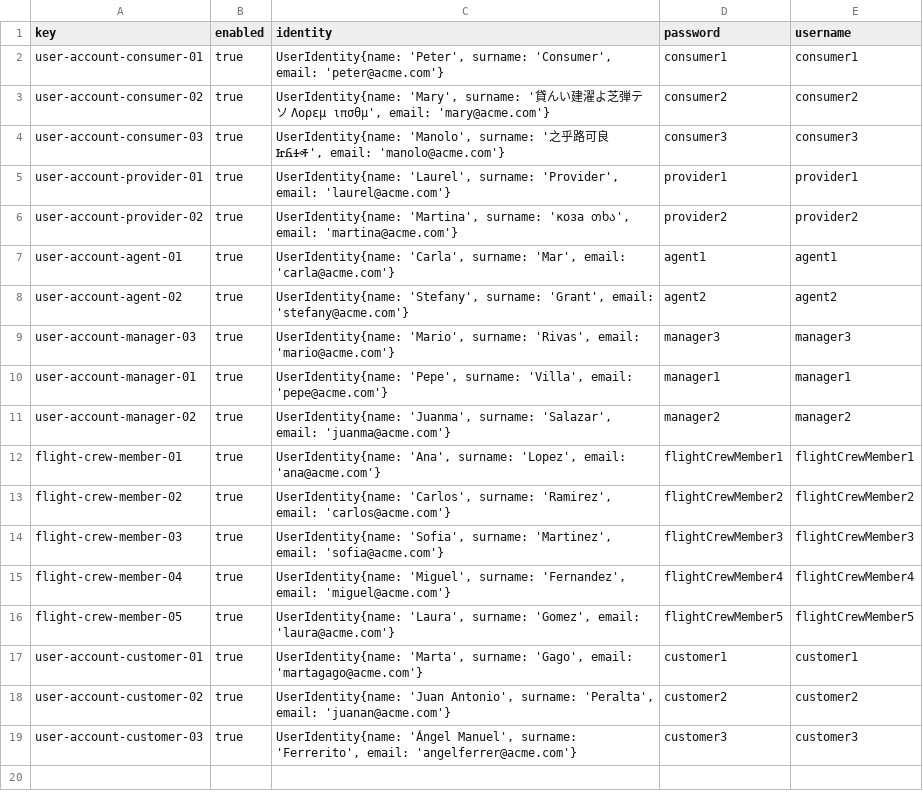
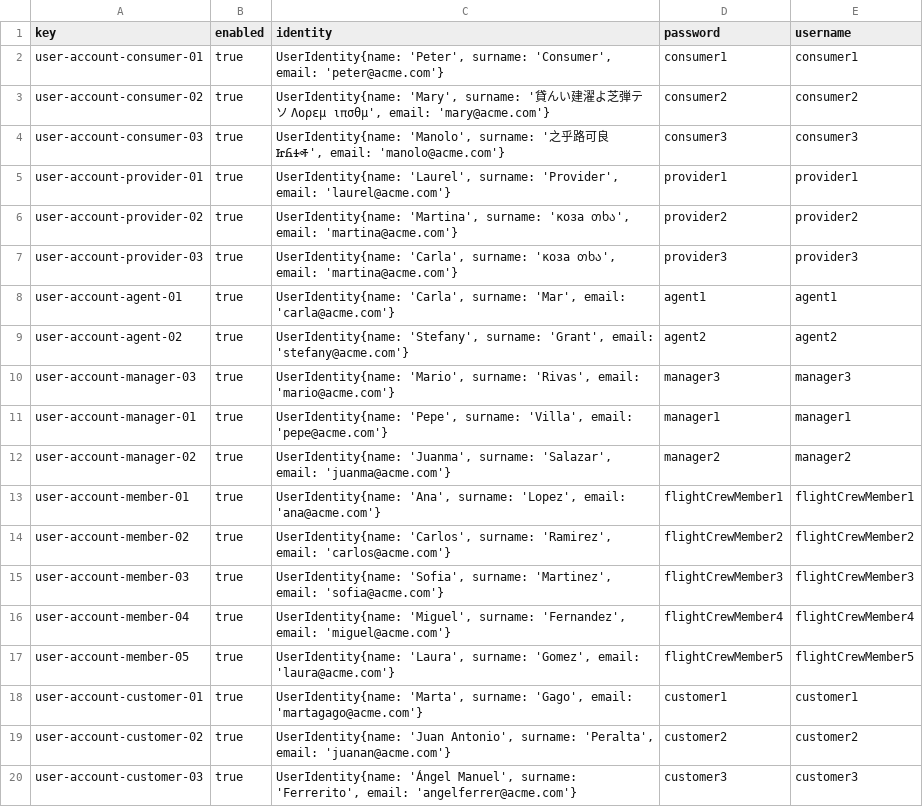
Before and after one commit to marrivbec/gii-is-DP2-C1.033, a CSV file: src/main/resources/WEB-INF/data/sample/user-account.csv, drawn as a sheet.

```diff
--- a/src/main/resources/WEB-INF/data/sample/user-account.csv
+++ b/src/main/resources/WEB-INF/data/sample/user-account.csv
@@ -6,2 +6,3 @@ user-account-provider-01,true,"UserIdentity{name: 'Laurel', surname: 'Provider',
 user-account-provider-02,true,"UserIdentity{name: 'Martina', surname: 'коза თხა', email: 'martina@acme.com'}",provider2,provider2
+user-account-provider-03,true,"UserIdentity{name: 'Carla', surname: 'коза თხა', email: 'martina@acme.com'}",provider3,provider3
 user-account-agent-01,true,"UserIdentity{name: 'Carla', surname: 'Mar', email: 'carla@acme.com'}",agent1,agent1
@@ -11,7 +12,7 @@ user-account-manager-01,true,"UserIdentity{name: 'Pepe', surname: 'Villa', email
 user-account-manager-02,true,"UserIdentity{name: 'Juanma', surname: 'Salazar', email: 'juanma@acme.com'}",manager2,manager2
-flight-crew-member-01,true,"UserIdentity{name: 'Ana', surname: 'Lopez', email: 'ana@acme.com'}",flightCrewMember1,flightCrewMember1
-flight-crew-member-02,true,"UserIdentity{name: 'Carlos', surname: 'Ramirez', email: 'carlos@acme.com'}",flightCrewMember2,flightCrewMember2
-flight-crew-member-03,true,"UserIdentity{name: 'Sofia', surname: 'Martinez', email: 'sofia@acme.com'}",flightCrewMember3,flightCrewMember3
-flight-crew-member-04,true,"UserIdentity{name: 'Miguel', surname: 'Fernandez', email: 'miguel@acme.com'}",flightCrewMember4,flightCrewMember4
-flight-crew-member-05,true,"UserIdentity{name: 'Laura', surname: 'Gomez', email: 'laura@acme.com'}",flightCrewMember5,flightCrewMember5
+user-account-member-01,true,"UserIdentity{name: 'Ana', surname: 'Lopez', email: 'ana@acme.com'}",flightCrewMember1,flightCrewMember1
+user-account-member-02,true,"UserIdentity{name: 'Carlos', surname: 'Ramirez', email: 'carlos@acme.com'}",flightCrewMember2,flightCrewMember2
+user-account-member-03,true,"UserIdentity{name: 'Sofia', surname: 'Martinez', email: 'sofia@acme.com'}",flightCrewMember3,flightCrewMember3
+user-account-member-04,true,"UserIdentity{name: 'Miguel', surname: 'Fernandez', email: 'miguel@acme.com'}",flightCrewMember4,flightCrewMember4
+user-account-member-05,true,"UserIdentity{name: 'Laura', surname: 'Gomez', email: 'laura@acme.com'}",flightCrewMember5,flightCrewMember5
 user-account-customer-01,true,"UserIdentity{name: 'Marta', surname: 'Gago', email: 'martagago@acme.com'}",customer1,customer1
```
Also changed, not shown: src/main/resources/WEB-INF/data/sample/airline.csv, src/main/resources/WEB-INF/data/sample/customer.csv, 1 other file.
